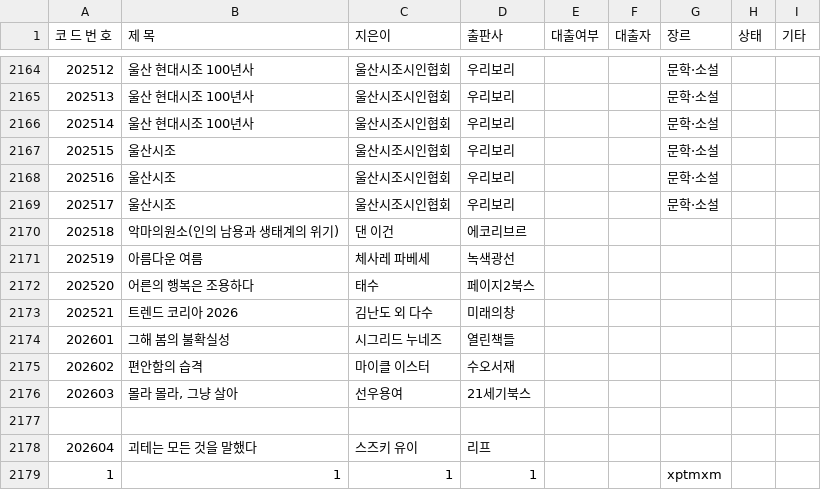
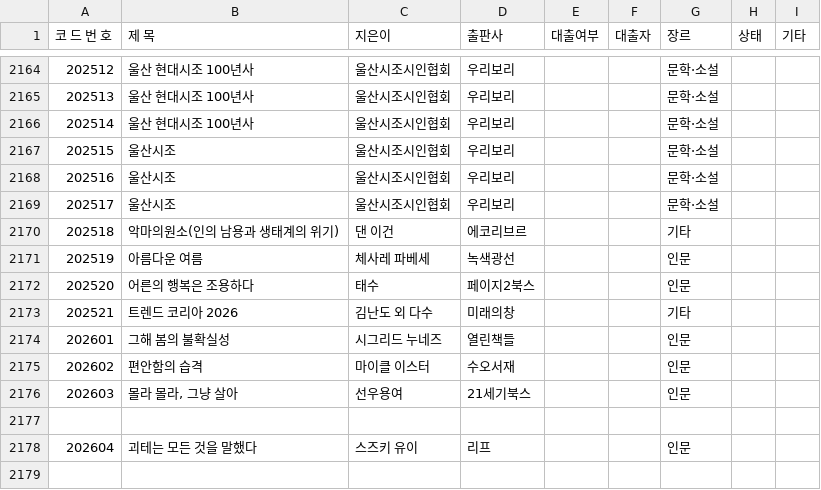
Before and after one commit to rlatjdfkr7979-ctrl/BookServer, a CSV file: library.csv, drawn as a sheet; only a part is shown, gaps mark what is left out.

Commit message:
Update library.csv

```diff
--- a/library.csv
+++ b/library.csv
@@ -2169,11 +2169,10 @@
 202517,울산시조,울산시조시인협회,우리보리,,,문학·소설,,
-202518,악마의원소(인의 남용과 생태계의 위기),댄 이건,에코리브르,,,,,
-202519,아름다운 여름,체사레 파베세,녹색광선,,,,,
-202520,어른의 행복은 조용하다,태수,페이지2북스,,,,,
-202521,트렌드 코리아 2026,김난도 외 다수,미래의창,,,,,
-202601,그해 봄의 불확실성,시그리드 누네즈,열린책들,,,,,
-202602,편안함의 습격,마이클 이스터,수오서재,,,,,
-202603,"몰라 몰라, 그냥 살아",선우용여,21세기북스,,,,,
+202518,악마의원소(인의 남용과 생태계의 위기),댄 이건,에코리브르,,,기타,,
+202519,아름다운 여름,체사레 파베세,녹색광선,,,인문,,
+202520,어른의 행복은 조용하다,태수,페이지2북스,,,인문,,
+202521,트렌드 코리아 2026,김난도 외 다수,미래의창,,,기타,,
+202601,그해 봄의 불확실성,시그리드 누네즈,열린책들,,,인문,,
+202602,편안함의 습격,마이클 이스터,수오서재,,,인문,,
+202603,"몰라 몰라, 그냥 살아",선우용여,21세기북스,,,인문,,
 
-202604,괴테는 모든 것을 말했다,스즈키 유이,리프,,,,,
-1,1,1,1,,,xptmxm,,
+202604,괴테는 모든 것을 말했다,스즈키 유이,리프,,,인문,,
```
